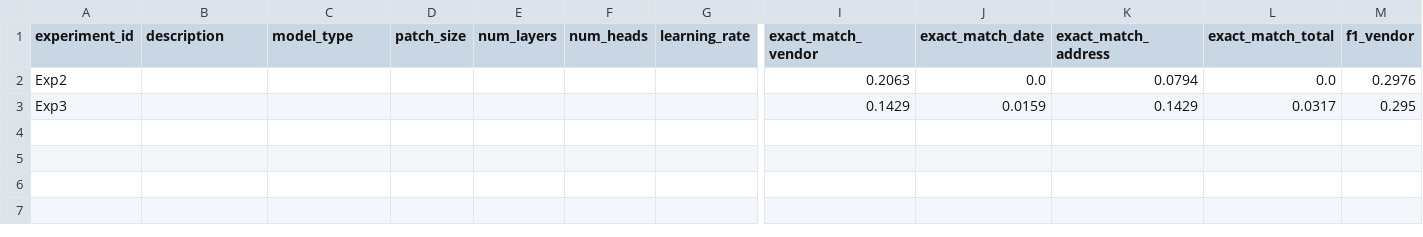
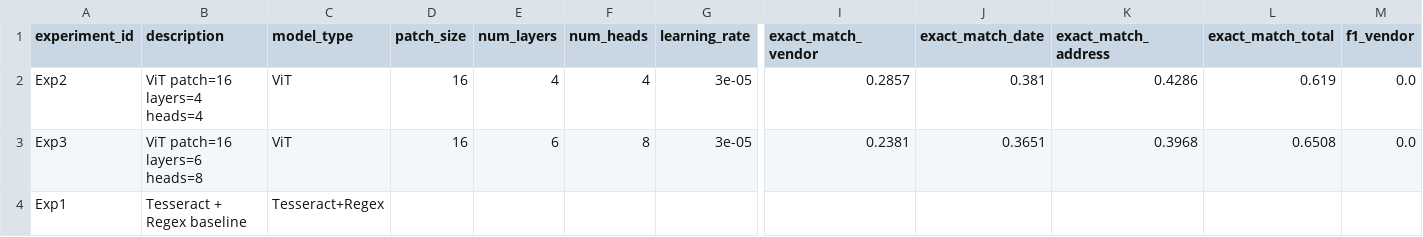
Before and after one commit to SahilSheth1/CS_4375_Project, a CSV file: Notebooks/experiment_log.csv, drawn as a sheet; only a part is shown, gaps mark what is left out; rows hold the shown columns only; the diff covers the shown part only; the diff names each change by its address in the sheet, - before the commit and + after, or states it on an @@ line.

Commit message:
Updated model performance, started backend development

```diff
--- a/Notebooks/experiment_log.csv
+++ b/Notebooks/experiment_log.csv
-B2 (description): (empty)
+B2 (description): ViT patch=16 layers=4 heads=4
-C2:C3 (model_type): (empty)
+C2:C3 (model_type): ViT
-D2:D3 (patch_size): (empty)
+D2:D3 (patch_size): 16
-E2 (num_layers): (empty)
+E2 (num_layers): 4
-F2 (num_heads): (empty)
+F2 (num_heads): 4
-G2:G3 (learning_rate): (empty)
+G2:G3 (learning_rate): 3e-05
-I2 (exact_match_vendor): 0.2063
+I2 (exact_match_vendor): 0.2857
-J2 (exact_match_date): 0.0
+J2 (exact_match_date): 0.381
-K2 (exact_match_address): 0.0794
+K2 (exact_match_address): 0.4286
-L2 (exact_match_total): 0.0
+L2 (exact_match_total): 0.619
-M2 (f1_vendor): 0.2976
+M2 (f1_vendor): 0.0
-B3 (description): (empty)
+B3 (description): ViT patch=16 layers=6 heads=8
-E3 (num_layers): (empty)
+E3 (num_layers): 6
-F3 (num_heads): (empty)
+F3 (num_heads): 8
-I3 (exact_match_vendor): 0.1429
+I3 (exact_match_vendor): 0.2381
-J3 (exact_match_date): 0.0159
+J3 (exact_match_date): 0.3651
-K3 (exact_match_address): 0.1429
+K3 (exact_match_address): 0.3968
-L3 (exact_match_total): 0.0317
+L3 (exact_match_total): 0.6508
-M3 (f1_vendor): 0.295
+M3 (f1_vendor): 0.0
+row 4: Exp1 | Tesseract + Regex baseline | Tesseract+Regex
```
Also changed, not shown: 6 edited cells elsewhere in this file, 21 other files.
